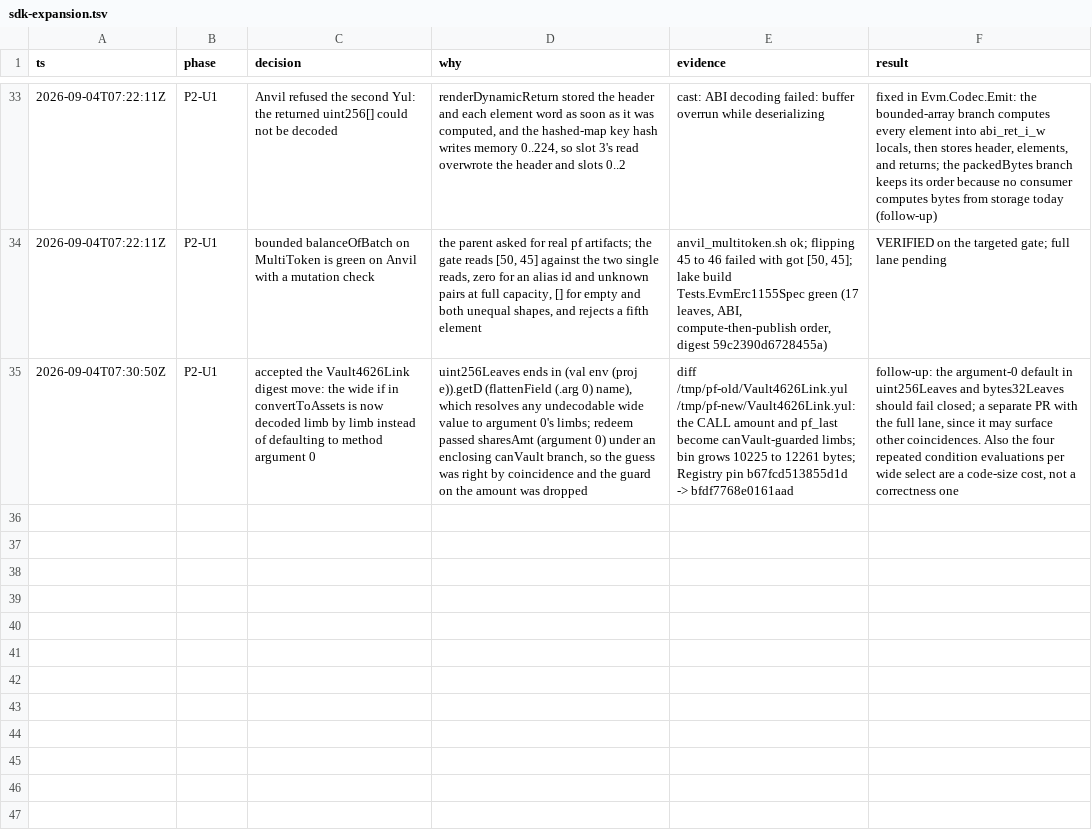
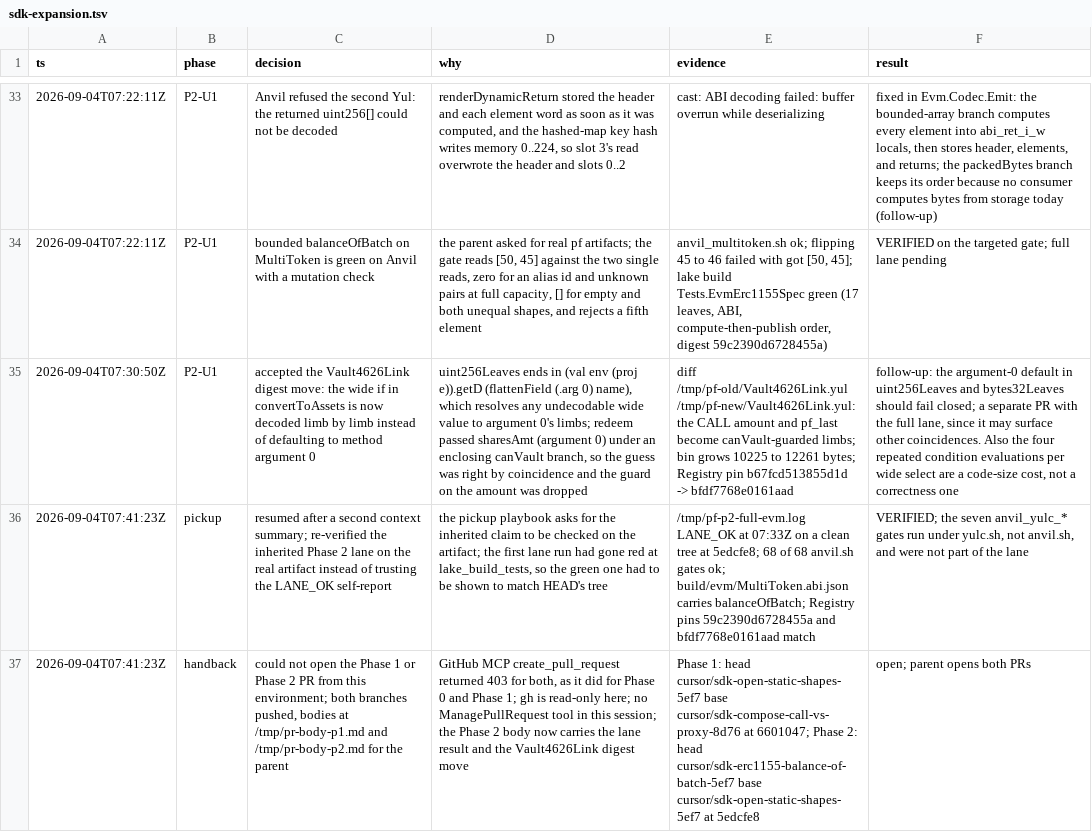
Before and after one commit to DaviRain-Su/ProofForgeEvm, a TSV file: docs/decisions/sdk-expansion.tsv, drawn as a sheet; only a part is shown, gaps mark what is left out; the diff names each change by its address in the sheet, - before the commit and + after, or states it on an @@ line.

```diff
--- a/docs/decisions/sdk-expansion.tsv
+++ b/docs/decisions/sdk-expansion.tsv
+row 36: 2026-09-04T07:41:23Z | pickup | resumed after a second context summary; re-verified the inherited Phase 2 lane on the real artifact instead of trusting the LANE_OK self-report | the pickup playbook asks for the inherited claim to be checked on the artifact; the first lane run had gone red at lake_build_tests, so the green one had to be shown to match HEAD's tree | /tmp/pf-p2-full-evm.log LANE_OK at 07:33Z on a clean tree at 5edcfe8; 68 of 68 anvil.sh gates ok; build/evm/MultiToken.abi.json carries balanceOfBatch; Registry pins 59c2390d6728455a and bfdf7768e0161aad match | VERIFIED; the seven anvil_yulc_* gates run under yulc.sh, not anvil.sh, and were not part of the lane
+row 37: 2026-09-04T07:41:23Z | handback | could not open the Phase 1 or Phase 2 PR from this environment; both branches pushed, bodies at /tmp/pr-body-p1.md and /tmp/pr-body-p2.md for the parent | GitHub MCP create_pull_request returned 403 for both, as it did for Phase 0 and Phase 1; gh is read-only here; no ManagePullRequest tool in this session; the Phase 2 body now carries the lane result and the Vault4626Link digest move | Phase 1: head cursor/sdk-open-static-shapes-5ef7 base cursor/sdk-compose-call-vs-proxy-8d76 at 6601047; Phase 2: head cursor/sdk-erc1155-balance-of-batch-5ef7 base cursor/sdk-open-static-shapes-5ef7 at 5edcfe8 | open; parent opens both PRs
```
